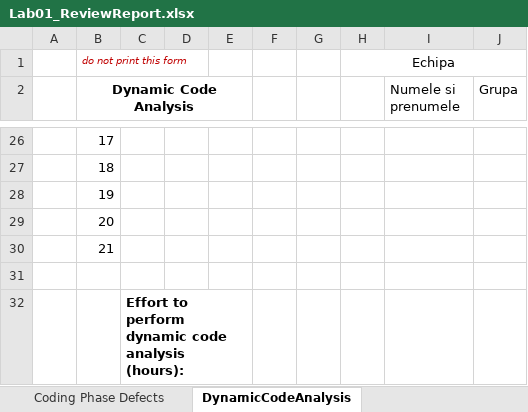
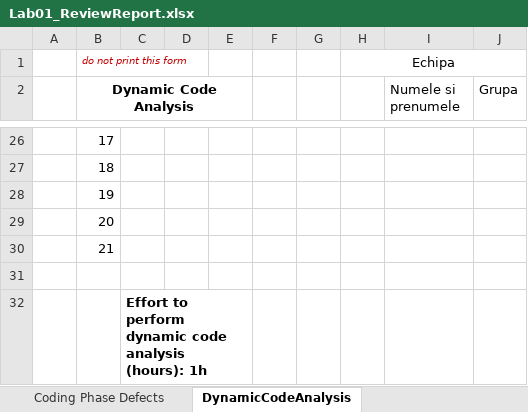
Before and after one commit to dragosbln/vvss-tasks, an Excel workbook: Docs/lab1/Lab01_ReviewReport.xlsx, sheet DynamicCodeAnalysis, drawn as a sheet; only a part is shown, gaps mark what is left out; values as stored, in another font and other column widths than the file's, no borders; the diff names each change by its address in the sheet, - before the commit and + after, or states it on an @@ line.

```diff
--- a/Docs/lab1/Lab01_ReviewReport.xlsx (sheet DynamicCodeAnalysis)
+++ b/Docs/lab1/Lab01_ReviewReport.xlsx (sheet DynamicCodeAnalysis)
-C32: …analysis (hours):
+C32: …analysis (hours): 1h
```
Also changed, not shown: sheet Coding Phase Defects, sheet Requirements Phase Defects, sheet Architect. Design Phase Defects, 1 other file.
